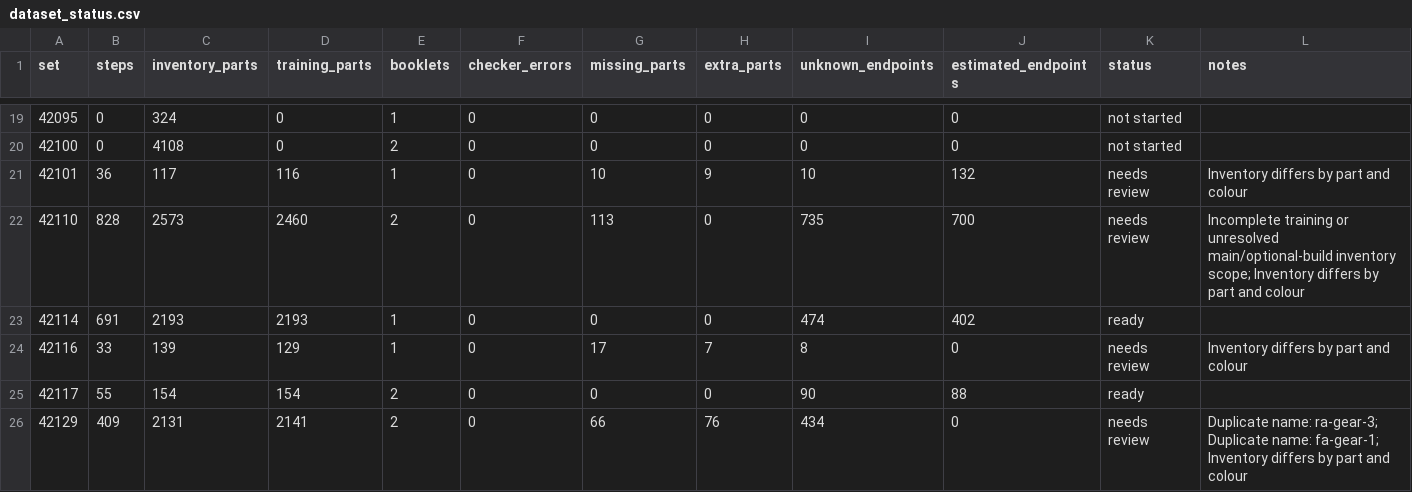
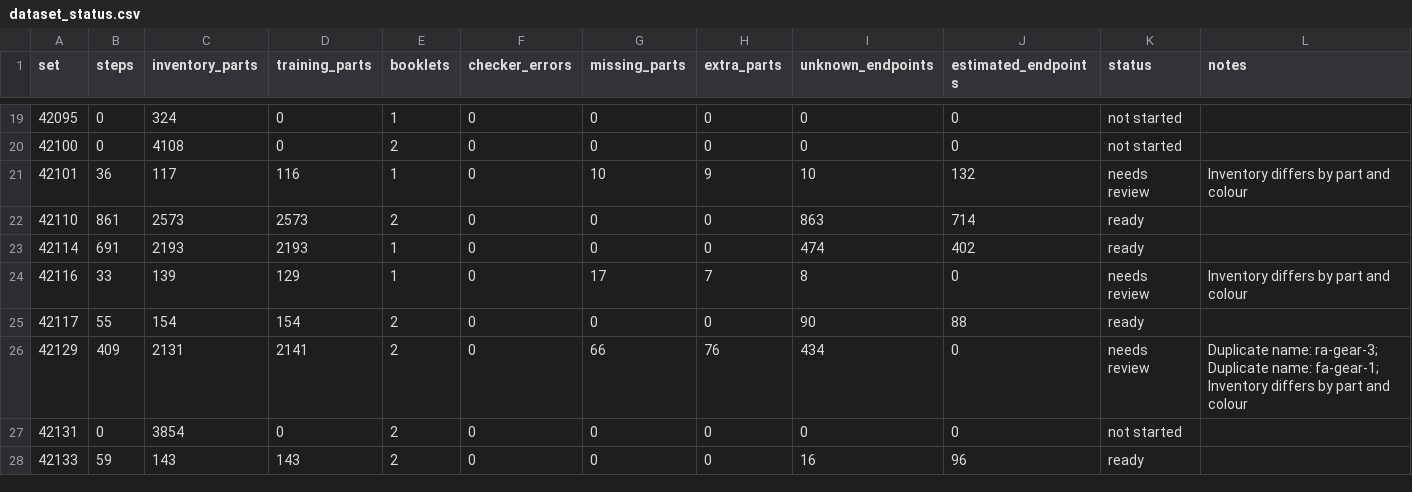
Before and after one commit to Denisuper/Lego-AI, a CSV file: docs/dataset_status.csv, drawn as a sheet; only a part is shown, gaps mark what is left out; the shorter side is filled out with more unchanged rows.

Commit message:
Complete Defender source transcription and inventory

```diff
--- a/docs/dataset_status.csv
+++ b/docs/dataset_status.csv
@@ -21,3 +21,3 @@ set,steps,inventory_parts,training_parts,booklets,checker_errors,missing_parts,e
 42101,36,117,116,1,0,10,9,10,132,needs review,Inventory differs by part and colour
-42110,828,2573,2460,2,0,113,0,735,700,needs review,Incomplete training or unresolved main/optional-build inventory scope; Inventory differs by part and colour
+42110,861,2573,2573,2,0,0,0,863,714,ready,
 42114,691,2193,2193,1,0,0,0,474,402,ready,
```
Also changed, not shown: 5 other files.
